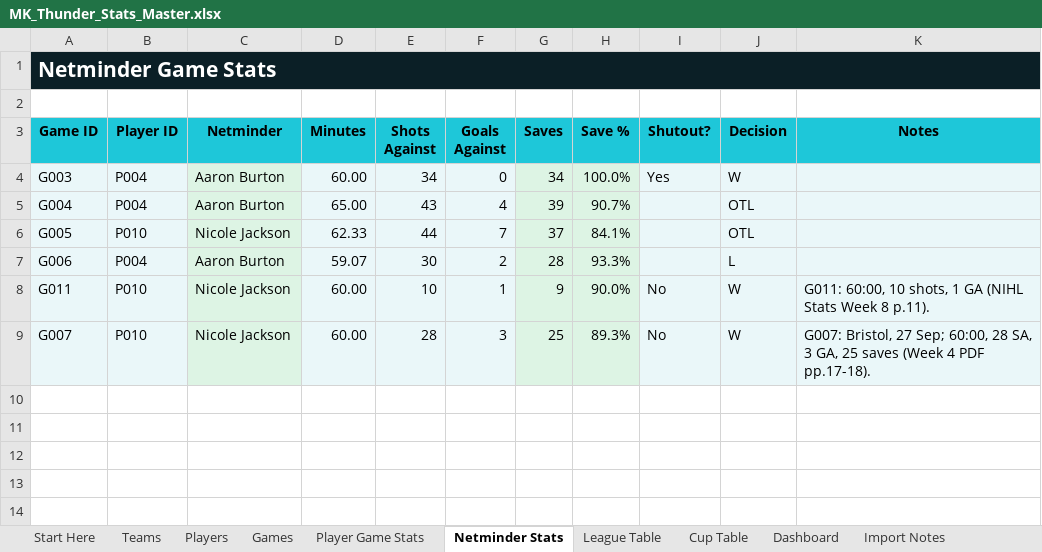
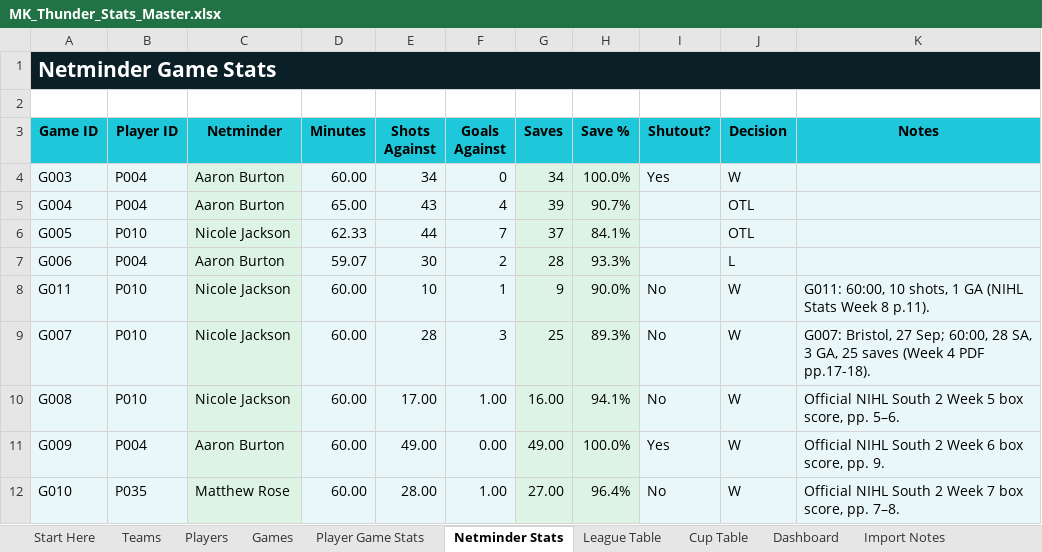
Before and after one commit to Howardmoon76/mk-thunder-stats-v2, an Excel workbook: MK_Thunder_Stats_Master.xlsx, sheet Netminder Stats, drawn as a sheet; values as stored, in another font and other column widths than the file's, no borders; the diff names each change by its address in the sheet, - before the commit and + after, or states it on an @@ line.

```diff
--- a/MK_Thunder_Stats_Master.xlsx (sheet Netminder Stats)
+++ b/MK_Thunder_Stats_Master.xlsx (sheet Netminder Stats)
+row 10: G008 | P010 | Nicole Jackson | 60.00 | 17.00 | 1.00 | 16.00 | 94.1% | No | W | Official NIHL South 2 Week 5 box score, pp. 5–6.
+row 11: G009 | P004 | Aaron Burton | 60.00 | 49.00 | 0.00 | 49.00 | 100.0% | Yes | W | Official NIHL South 2 Week 6 box score, pp. 9.
+row 12: G010 | P035 | Matthew Rose | 60.00 | 28.00 | 1.00 | 27.00 | 96.4% | No | W | Official NIHL South 2 Week 7 box score, pp. 7–8.
```
Also changed, not shown: sheet Player Game Stats, sheet Dashboard, sheet Players, other sheet tabs.
